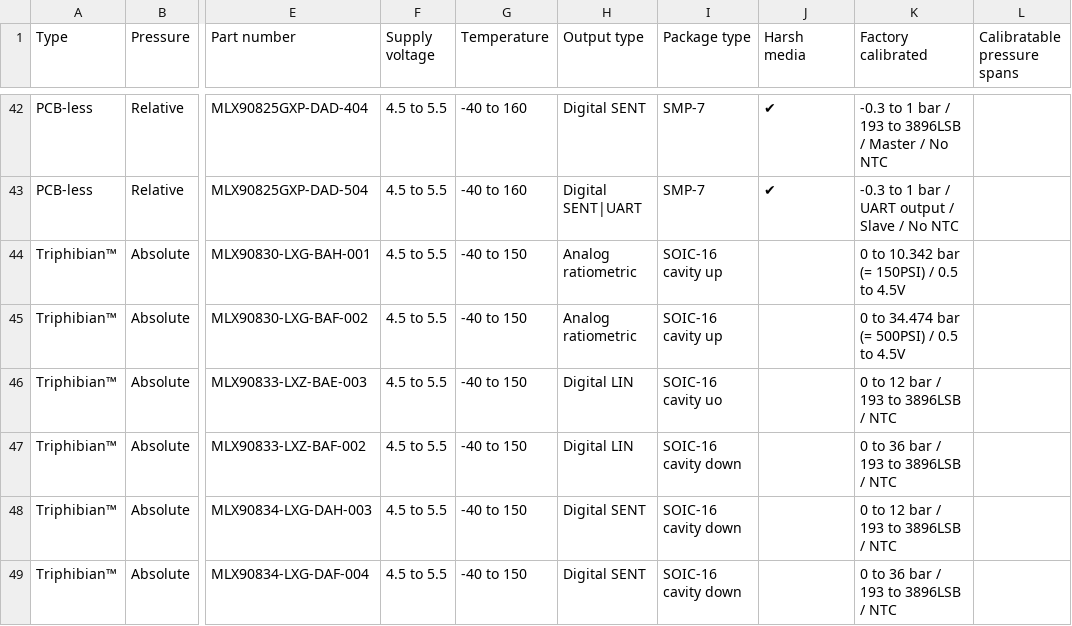
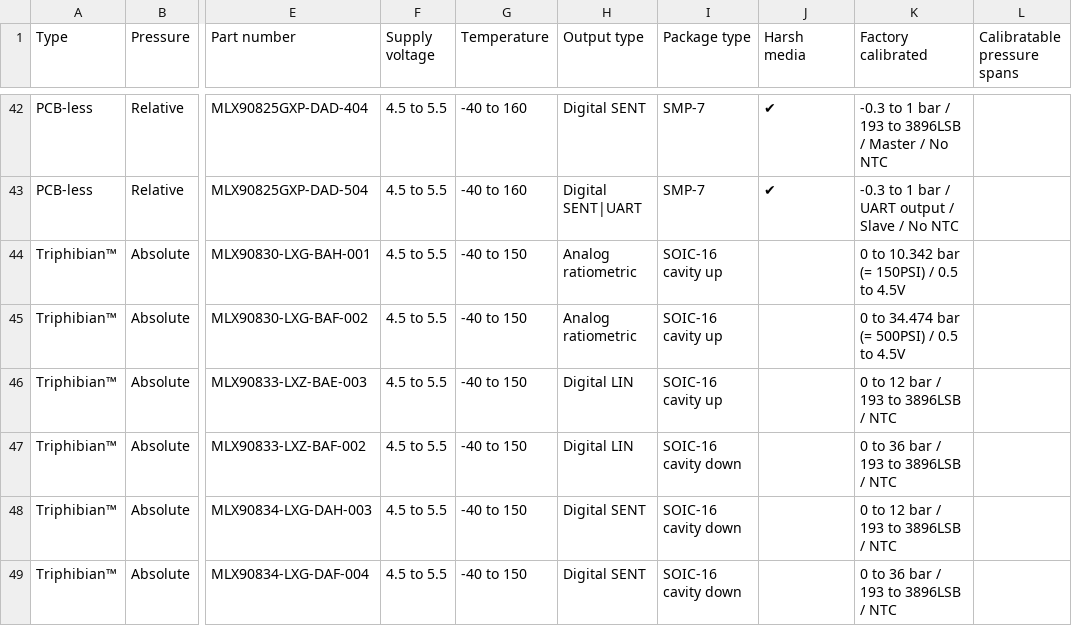
Before and after one commit to MelexisBC/Wizard--Pressure-Sensor-ICs-Data, a CSV file: Pressure-Sensor-ICs-Wizard-Data.csv, drawn as a sheet; only a part is shown, gaps mark what is left out; the diff names each change by its address in the sheet, - before the commit and + after, or states it on an @@ line.

Commit message:
Wizard - Pressure sensor ICs - Google sheet updated

```diff
--- a/Pressure-Sensor-ICs-Wizard-Data.csv
+++ b/Pressure-Sensor-ICs-Wizard-Data.csv
-I46 (Package type): SOIC-16 cavity uo
+I46 (Package type): SOIC-16 cavity up
```
